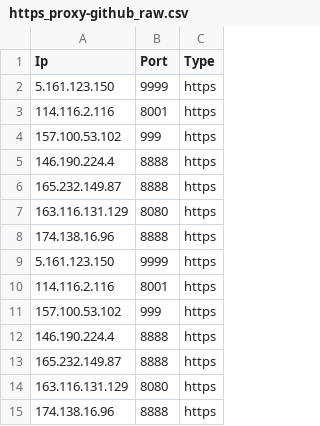
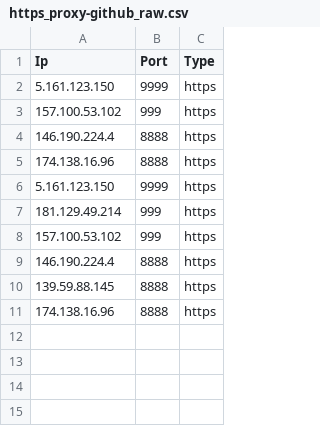
Before and after one commit to zevtyardt/proxy-list, a CSV file: csv/https_proxy-github_raw.csv, drawn as a sheet.

```diff
--- a/csv/https_proxy-github_raw.csv
+++ b/csv/https_proxy-github_raw.csv
@@ -2,14 +2,10 @@ Ip,Port,Type
 5.161.123.150,9999,https
-114.116.2.116,8001,https
 157.100.53.102,999,https
 146.190.224.4,8888,https
-165.232.149.87,8888,https
-163.116.131.129,8080,https
 174.138.16.96,8888,https
 5.161.123.150,9999,https
-114.116.2.116,8001,https
+181.129.49.214,999,https
 157.100.53.102,999,https
 146.190.224.4,8888,https
-165.232.149.87,8888,https
-163.116.131.129,8080,https
+139.59.88.145,8888,https
 174.138.16.96,8888,https
```
Also changed, not shown: csv/anonymous_proxy-provider.csv, csv/elite_proxy-provider.csv, 12 other files.
